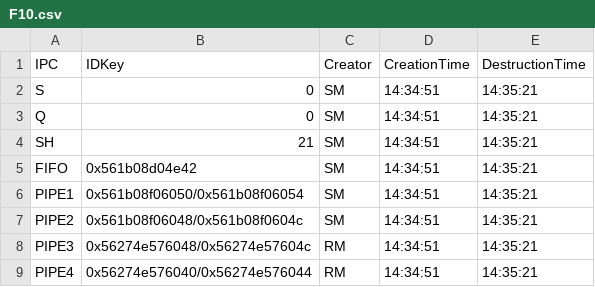
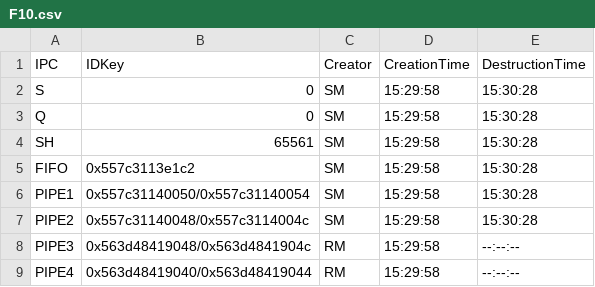
Before and after one commit to MarcoCastelli4/Sistemi-Operativi, a CSV file: OutputFiles/F10.csv, drawn as a sheet.

```diff
--- a/OutputFiles/F10.csv
+++ b/OutputFiles/F10.csv
@@ -1,9 +1,9 @@
 IPC;IDKey;Creator;CreationTime;DestructionTime
-S;0;SM;14:34:51;14:35:21;
-Q;0;SM;14:34:51;14:35:21;
-SH;21;SM;14:34:51;14:35:21;
-FIFO;0x561b08d04e42;SM;14:34:51;14:35:21;
-PIPE1;0x561b08f06050/0x561b08f06054;SM;14:34:51;14:35:21;
-PIPE2;0x561b08f06048/0x561b08f0604c;SM;14:34:51;14:35:21;
-PIPE3;0x56274e576048/0x56274e57604c;RM;14:34:51;14:35:21;
-PIPE4;0x56274e576040/0x56274e576044;RM;14:34:51;14:35:21;
+S;0;SM;15:29:58;15:30:28;
+Q;0;SM;15:29:58;15:30:28;
+SH;65561;SM;15:29:58;15:30:28;
+FIFO;0x557c3113e1c2;SM;15:29:58;15:30:28;
+PIPE1;0x557c31140050/0x557c31140054;SM;15:29:58;15:30:28;
+PIPE2;0x557c31140048/0x557c3114004c;SM;15:29:58;15:30:28;
+PIPE3;0x563d48419048/0x563d4841904c;RM;15:29:58;--:--:--;
+PIPE4;0x563d48419040/0x563d48419044;RM;15:29:58;--:--:--;
```
Also changed, not shown: OutputFiles/F1.csv, OutputFiles/F2.csv, 20 other files.
